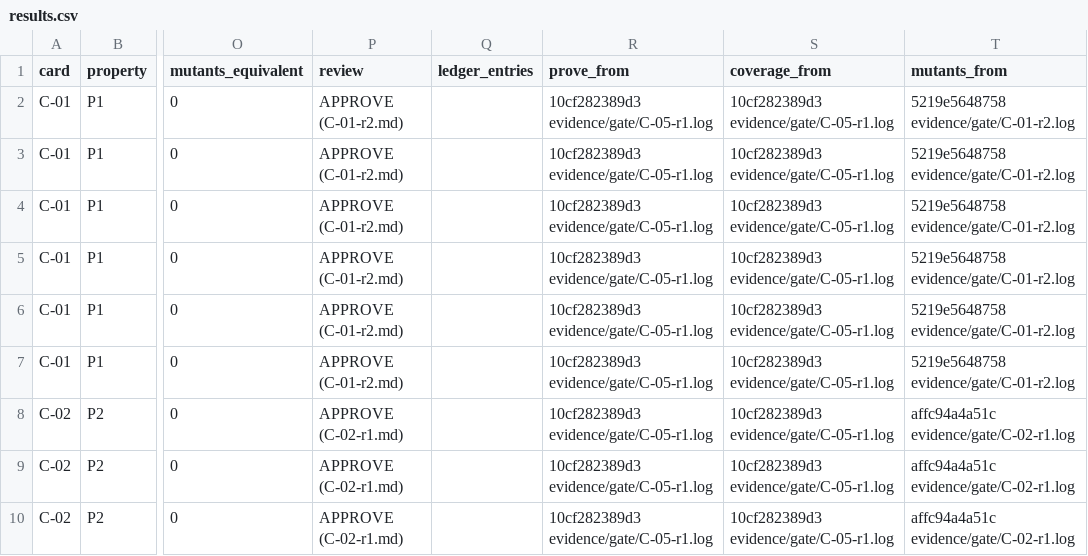
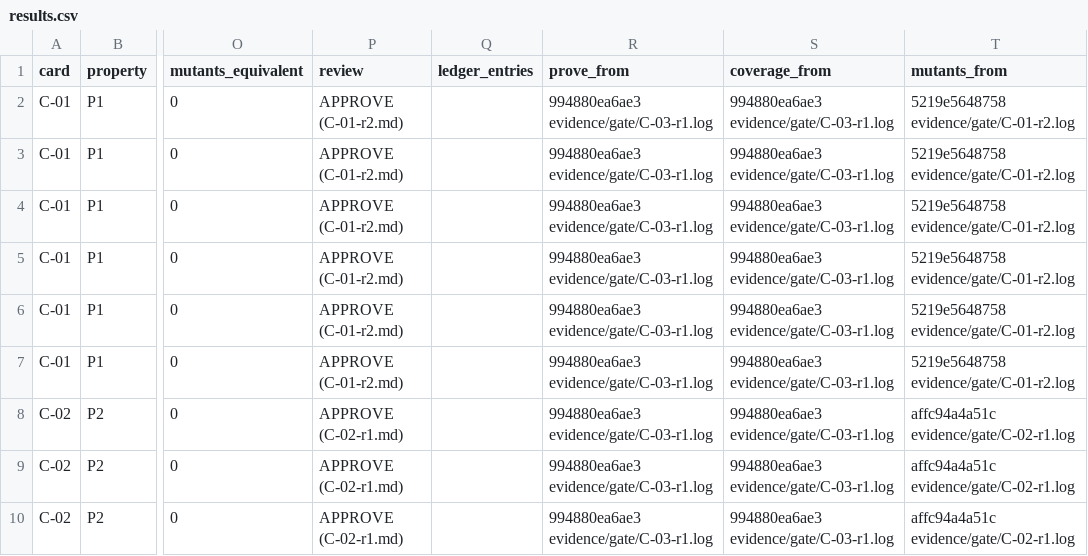
Before and after one commit to zpconn/proving-sqlite, a CSV file: results.csv, drawn as a sheet; only a part is shown, gaps mark what is left out; the diff covers the shown part only; the diff names each change by its address in the sheet, - before the commit and + after, or states it on an @@ line.

Commit message:
C-03: results after merge
Campaign: results and gate log for C-03 r1; RESULT gate C-03 PASS 992s 0 failed
Campaign-Step: 90ce6a5d99ee6e92

```diff
--- a/results.csv
+++ b/results.csv
-R2:R10 (prove_from): 10cf282389d3 evidence/gate/C-05-r1.log
+R2:R10 (prove_from): 994880ea6ae3 evidence/gate/C-03-r1.log
-S2:S10 (coverage_from): 10cf282389d3 evidence/gate/C-05-r1.log
+S2:S10 (coverage_from): 994880ea6ae3 evidence/gate/C-03-r1.log
```
Also changed, not shown: 6 added rows and 6 edited cells elsewhere in this file, evidence/tokens.csv, 7 other files.
